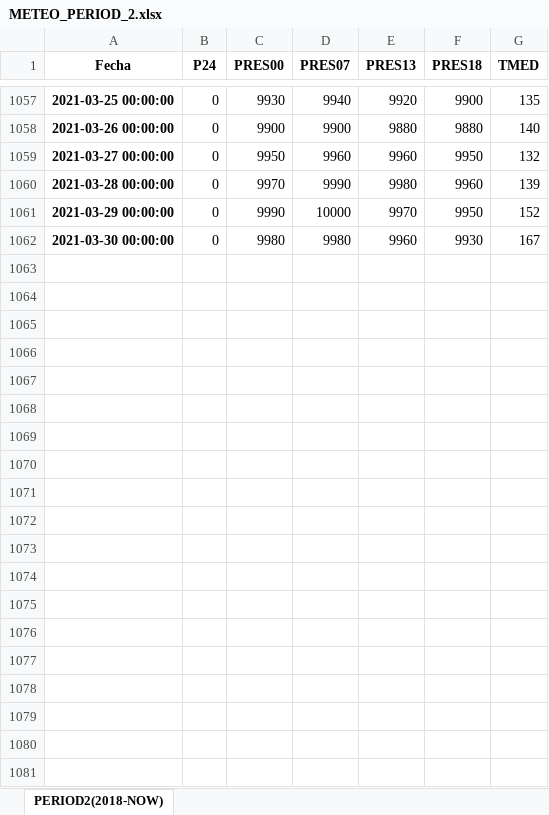
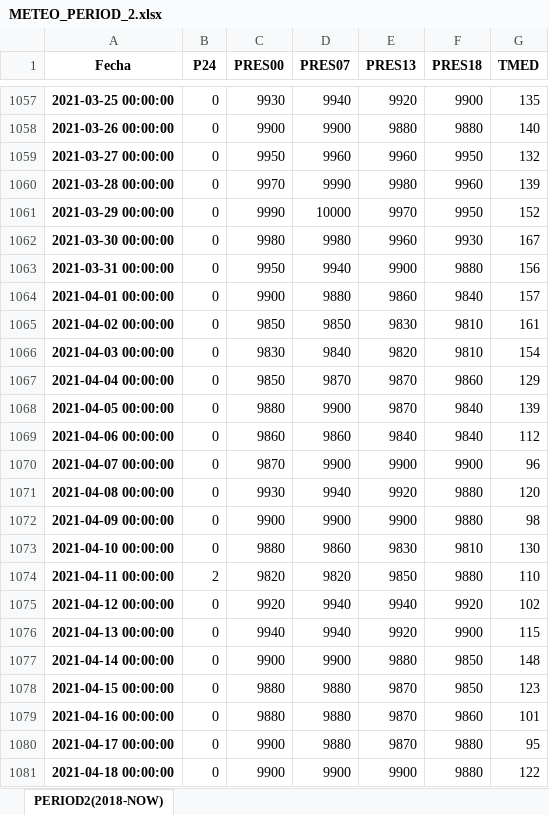
Before and after one commit to dvelaren/bokeh_edar40, an Excel workbook: data/METEO_PERIOD_2.xlsx, sheet PERIOD2(2018-NOW), drawn as a sheet; only a part is shown, gaps mark what is left out; values as stored, in another font and other column widths than the file's, no borders; the diff covers the shown part only; the diff names each change by its address in the sheet, - before the commit and + after, or states it on an @@ line.

Commit message:
Fix custom period

```diff
--- a/data/METEO_PERIOD_2.xlsx (sheet PERIOD2(2018-NOW))
+++ b/data/METEO_PERIOD_2.xlsx (sheet PERIOD2(2018-NOW))
+row 1063: 2021-03-31 00:00:00 | 0 | 9950 | 9940 | 9900 | 9880 | 156
+row 1064: 2021-04-01 00:00:00 | 0 | 9900 | 9880 | 9860 | 9840 | 157
+row 1065: 2021-04-02 00:00:00 | 0 | 9850 | 9850 | 9830 | 9810 | 161
+row 1066: 2021-04-03 00:00:00 | 0 | 9830 | 9840 | 9820 | 9810 | 154
+row 1067: 2021-04-04 00:00:00 | 0 | 9850 | 9870 | 9870 | 9860 | 129
+row 1068: 2021-04-05 00:00:00 | 0 | 9880 | 9900 | 9870 | 9840 | 139
+row 1069: 2021-04-06 00:00:00 | 0 | 9860 | 9860 | 9840 | 9840 | 112
+row 1070: 2021-04-07 00:00:00 | 0 | 9870 | 9900 | 9900 | 9900 | 96
+row 1071: 2021-04-08 00:00:00 | 0 | 9930 | 9940 | 9920 | 9880 | 120
+row 1072: 2021-04-09 00:00:00 | 0 | 9900 | 9900 | 9900 | 9880 | 98
+row 1073: 2021-04-10 00:00:00 | 0 | 9880 | 9860 | 9830 | 9810 | 130
+row 1074: 2021-04-11 00:00:00 | 2 | 9820 | 9820 | 9850 | 9880 | 110
+row 1075: 2021-04-12 00:00:00 | 0 | 9920 | 9940 | 9940 | 9920 | 102
+row 1076: 2021-04-13 00:00:00 | 0 | 9940 | 9940 | 9920 | 9900 | 115
+row 1077: 2021-04-14 00:00:00 | 0 | 9900 | 9900 | 9880 | 9850 | 148
+row 1078: 2021-04-15 00:00:00 | 0 | 9880 | 9880 | 9870 | 9850 | 123
+row 1079: 2021-04-16 00:00:00 | 0 | 9880 | 9880 | 9870 | 9860 | 101
+row 1080: 2021-04-17 00:00:00 | 0 | 9900 | 9880 | 9870 | 9880 | 95
+row 1081: 2021-04-18 00:00:00 | 0 | 9900 | 9900 | 9900 | 9880 | 122
```
Also changed, not shown: 31 added rows and 641 moved rows elsewhere in this sheet, 18 other files.
